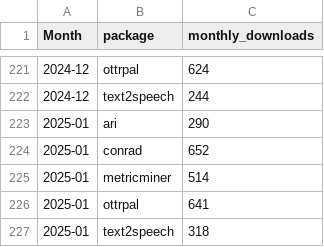
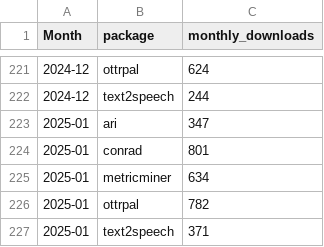
Before and after one commit to FredHutch/itn-dashboard, a CSV file: data/cran_download_stats.csv, drawn as a sheet; only a part is shown, gaps mark what is left out.

```diff
--- a/data/cran_download_stats.csv
+++ b/data/cran_download_stats.csv
@@ -222,6 +222,6 @@ Month,package,monthly_downloads
 2024-12,text2speech,244
-2025-01,ari,290
-2025-01,conrad,652
-2025-01,metricminer,514
-2025-01,ottrpal,641
-2025-01,text2speech,318
+2025-01,ari,347
+2025-01,conrad,801
+2025-01,metricminer,634
+2025-01,ottrpal,782
+2025-01,text2speech,371
```
Also changed, not shown: data/itcr_course_metrics.csv, data/itcr_ga_metric_data.csv.
